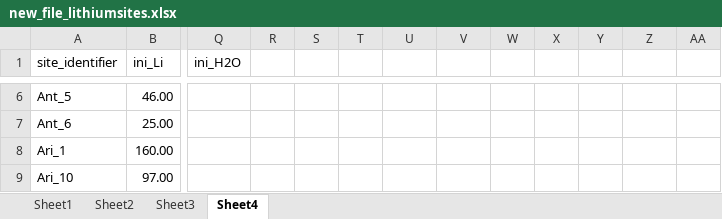
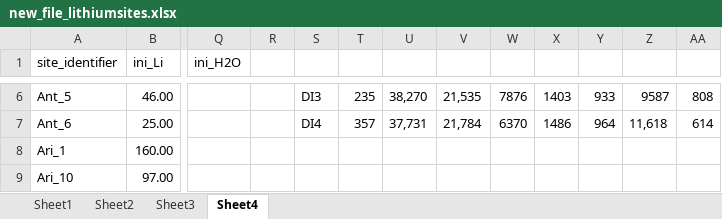
Before and after one commit to ecological-systems-design/LiBrineLCAModel, an Excel workbook: data/new_file_lithiumsites.xlsx, sheet Sheet4, drawn as a sheet; only a part is shown, gaps mark what is left out; values as stored, in another font and other column widths than the file's, no borders; charts and pictures and table styles not drawn; the diff covers the shown part only; the diff names each change by its address in the sheet, - before the commit and + after, or states it on an @@ line.

```diff
--- a/data/new_file_lithiumsites.xlsx (sheet Sheet4)
+++ b/data/new_file_lithiumsites.xlsx (sheet Sheet4)
-S6: (empty)
+S6: DI3
-T6: (empty)
+T6: 235
-U6: (empty)
+U6: 38,270
-V6: (empty)
+V6: 21,535
-W6: (empty)
+W6: 7876
-X6: (empty)
+X6: 1403
-Y6: (empty)
+Y6: 933
-Z6: (empty)
+Z6: 9587
-AA6: (empty)
+AA6: 808
-S7: (empty)
+S7: DI4
-T7: (empty)
+T7: 357
-U7: (empty)
+U7: 37,731
-V7: (empty)
+V7: 21,784
-W7: (empty)
+W7: 6370
-X7: (empty)
+X7: 1486
-Y7: (empty)
+Y7: 964
-Z7: (empty)
+Z7: 11,618
-AA7: (empty)
+AA7: 614
```
Also changed, not shown: 4 added rows, 27 edited cells and merged cells elsewhere in this sheet, sheet Sheet1, sheet Sheet2, charts or pictures, 18 other files.
